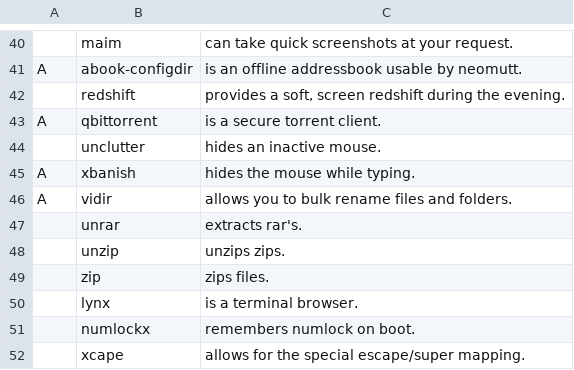
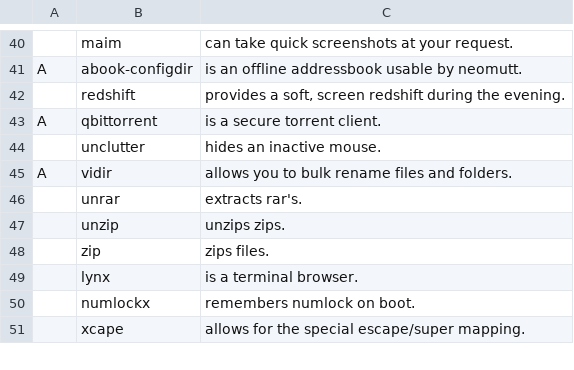
Before and after one commit to thatguynoe/NARBS, a CSV file: progs.csv, drawn as a sheet; only a part is shown, gaps mark what is left out.

Commit message:
remove xbanish

```diff
--- a/progs.csv
+++ b/progs.csv
@@ -44,3 +44,2 @@ A,qbittorrent,"is a secure torrent client."
 ,unclutter,"hides an inactive mouse."
-A,xbanish,"hides the mouse while typing."
 A,vidir,"allows you to bulk rename files and folders."
```
